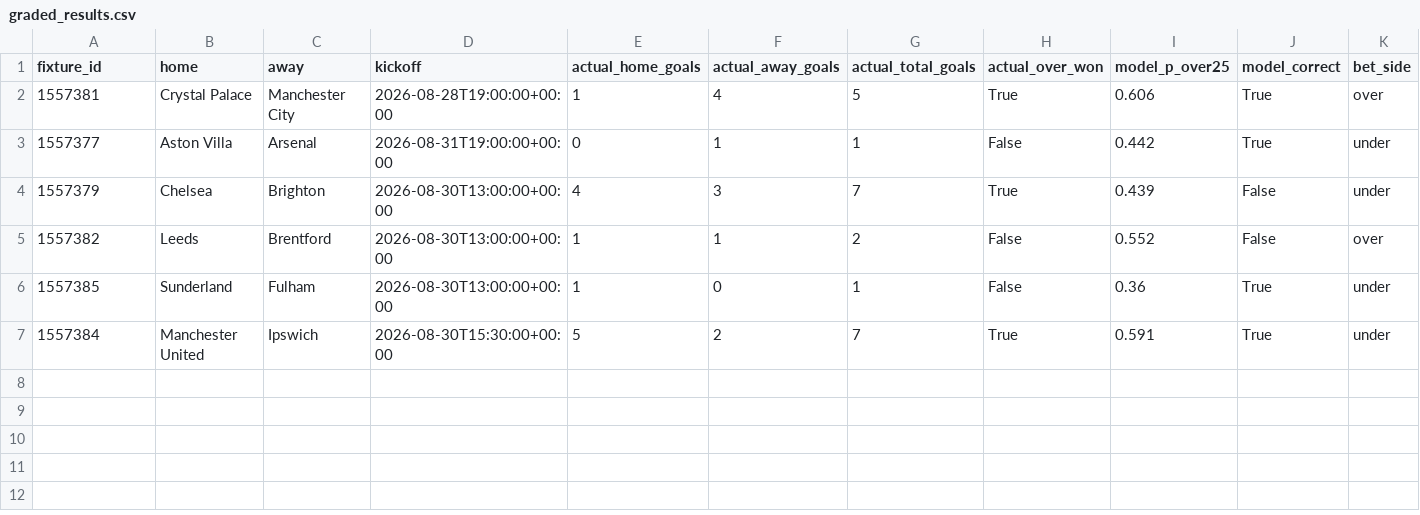
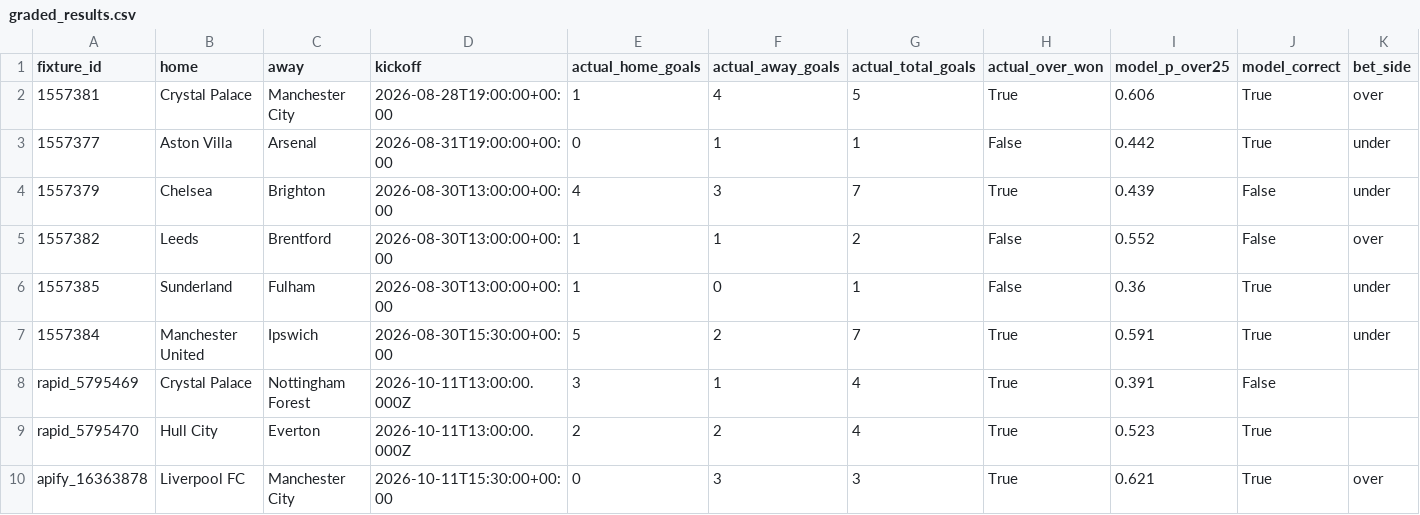
Before and after one commit to tanamsethi31/footymodel, a CSV file: data/processed/graded_results.csv, drawn as a sheet; only a part is shown; rows hold the shown columns only; the diff names each change by its address in the sheet, - before the commit and + after, or states it on an @@ line.

```diff
--- a/data/processed/graded_results.csv
+++ b/data/processed/graded_results.csv
+row 8: rapid_5795469 | Crystal Palace | Nottingham Forest | 2026-10-11T13:00:00.000Z | 3 | 1 | 4 | True | 0.391 | False
+row 9: rapid_5795470 | Hull City | Everton | 2026-10-11T13:00:00.000Z | 2 | 2 | 4 | True | 0.523 | True
+row 10: apify_16363878 | Liverpool FC | Manchester City | 2026-10-11T15:30:00+00:00 | 0 | 3 | 3 | True | 0.621 | True | over
```
